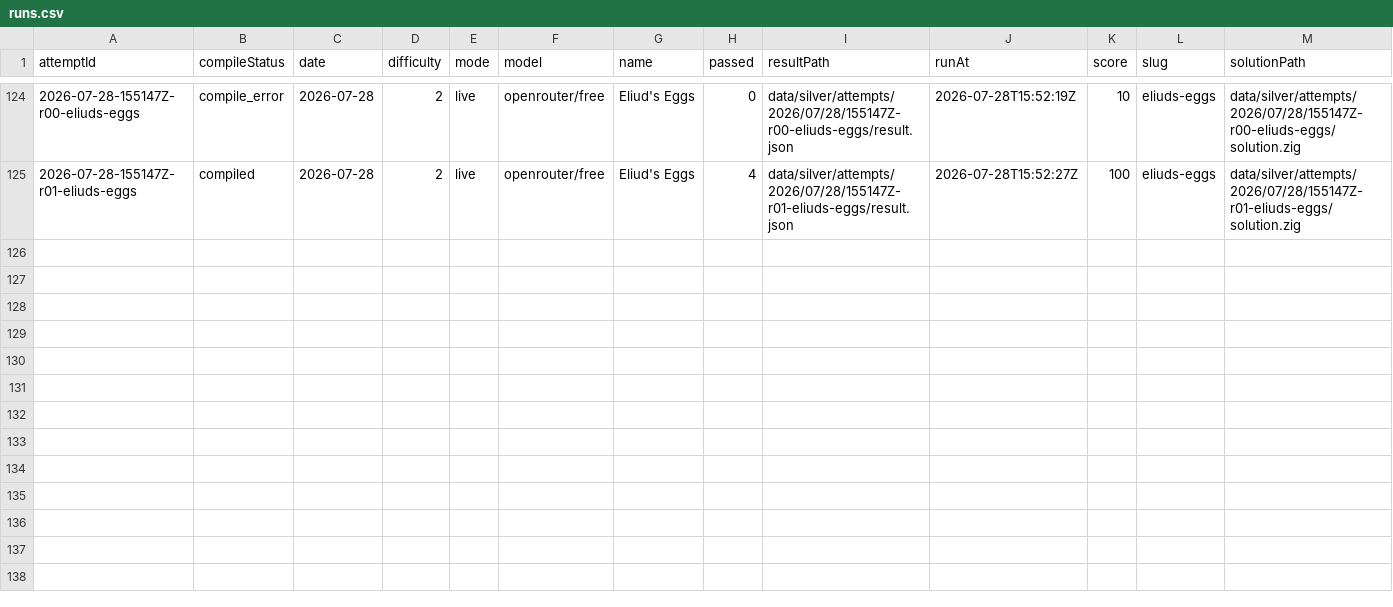
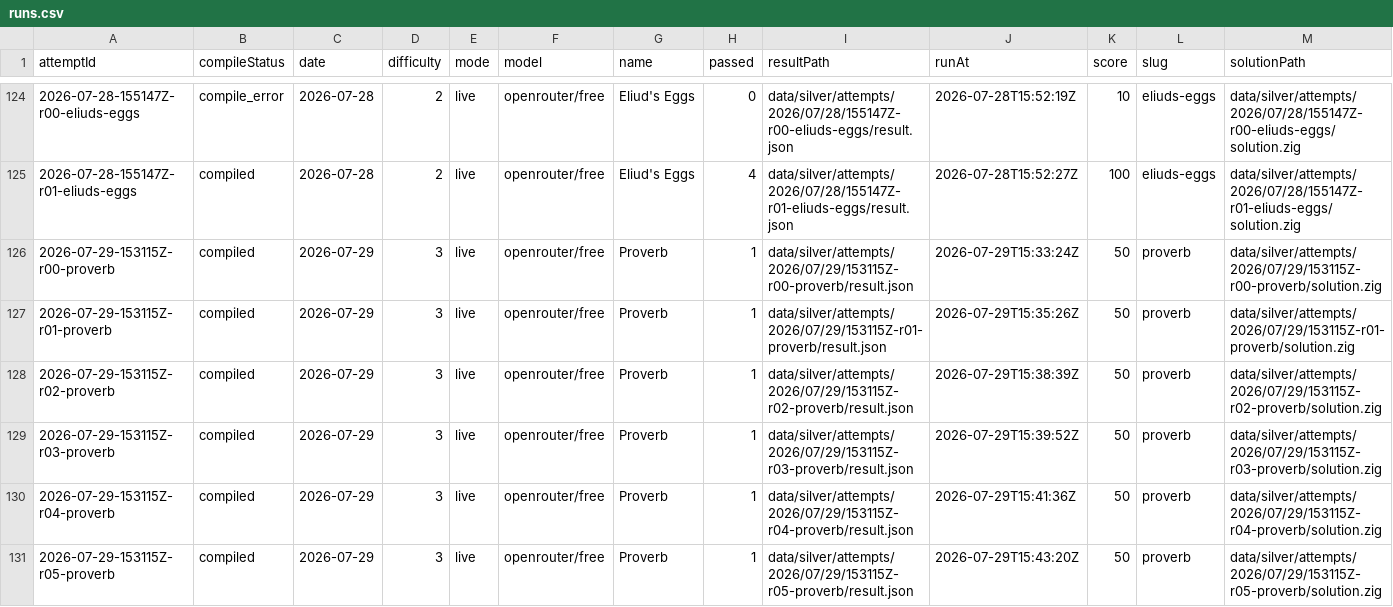
Before and after one commit to s04/zigsyphus, a CSV file: data/gold/runs.csv, drawn as a sheet; only a part is shown, gaps mark what is left out; rows hold the shown columns only; the diff names each change by its address in the sheet, - before the commit and + after, or states it on an @@ line.

```diff
--- a/data/gold/runs.csv
+++ b/data/gold/runs.csv
+row 126: 2026-07-29-153115Z-r00-proverb | compiled | 2026-07-29 | 3 | live | openrouter/free | Proverb | 1 | data/silver/attempts/2026/07/29/153115Z-r00-proverb/result.json | 2026-07-29T15:33:24Z | 50 | proverb | data/silver/attempts/2026/07/29/153115Z-r00-proverb/solution.zig
+row 127: 2026-07-29-153115Z-r01-proverb | compiled | 2026-07-29 | 3 | live | openrouter/free | Proverb | 1 | data/silver/attempts/2026/07/29/153115Z-r01-proverb/result.json | 2026-07-29T15:35:26Z | 50 | proverb | data/silver/attempts/2026/07/29/153115Z-r01-proverb/solution.zig
+row 128: 2026-07-29-153115Z-r02-proverb | compiled | 2026-07-29 | 3 | live | openrouter/free | Proverb | 1 | data/silver/attempts/2026/07/29/153115Z-r02-proverb/result.json | 2026-07-29T15:38:39Z | 50 | proverb | data/silver/attempts/2026/07/29/153115Z-r02-proverb/solution.zig
+row 129: 2026-07-29-153115Z-r03-proverb | compiled | 2026-07-29 | 3 | live | openrouter/free | Proverb | 1 | data/silver/attempts/2026/07/29/153115Z-r03-proverb/result.json | 2026-07-29T15:39:52Z | 50 | proverb | data/silver/attempts/2026/07/29/153115Z-r03-proverb/solution.zig
+row 130: 2026-07-29-153115Z-r04-proverb | compiled | 2026-07-29 | 3 | live | openrouter/free | Proverb | 1 | data/silver/attempts/2026/07/29/153115Z-r04-proverb/result.json | 2026-07-29T15:41:36Z | 50 | proverb | data/silver/attempts/2026/07/29/153115Z-r04-proverb/solution.zig
+row 131: 2026-07-29-153115Z-r05-proverb | compiled | 2026-07-29 | 3 | live | openrouter/free | Proverb | 1 | data/silver/attempts/2026/07/29/153115Z-r05-proverb/result.json | 2026-07-29T15:43:20Z | 50 | proverb | data/silver/attempts/2026/07/29/153115Z-r05-proverb/solution.zig
```
Also changed, not shown: 27 other files.
